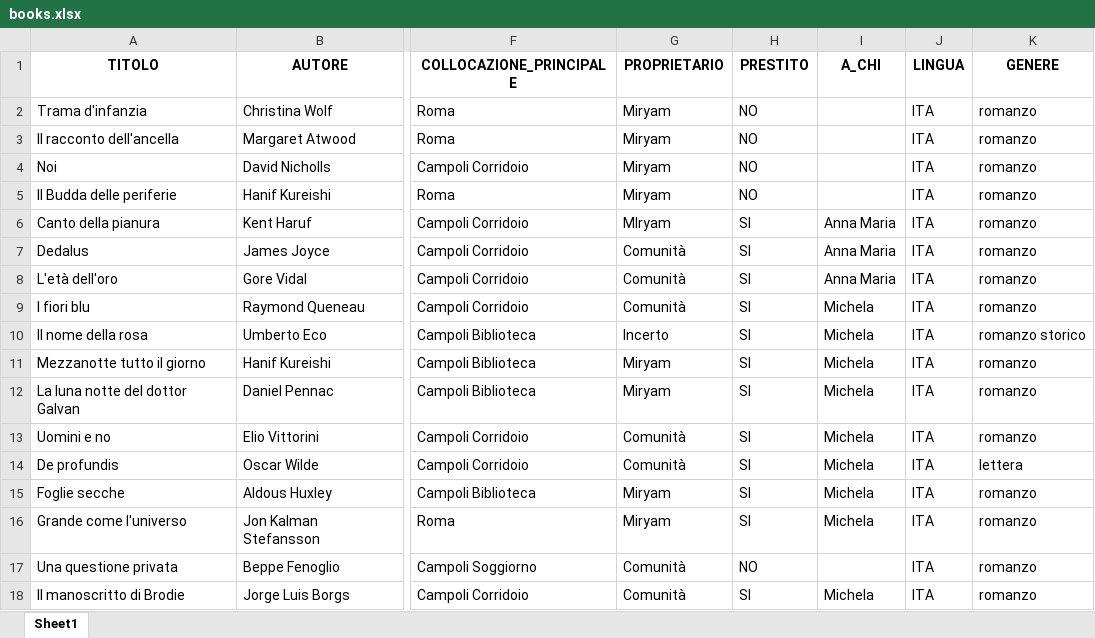
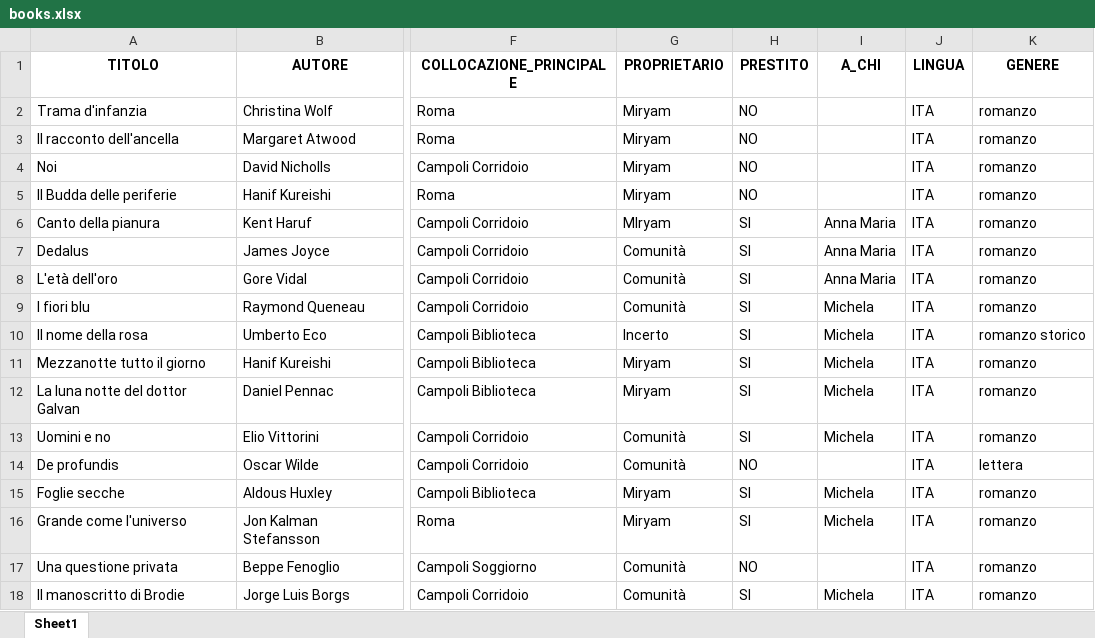
Before and after one commit to mcih/LibraryColleInsu, an Excel workbook: data/books.xlsx, sheet Sheet1, drawn as a sheet; only a part is shown, gaps mark what is left out; values as stored, in another font and other column widths than the file's, no borders; the diff names each change by its address in the sheet, - before the commit and + after, or states it on an @@ line.

```diff
--- a/data/books.xlsx (sheet Sheet1)
+++ b/data/books.xlsx (sheet Sheet1)
-H14 (PRESTITO): SI
+H14 (PRESTITO): NO
-I14 (A_CHI): Michela
+I14 (A_CHI): (empty)
```
Also changed, not shown: 1 other file.
